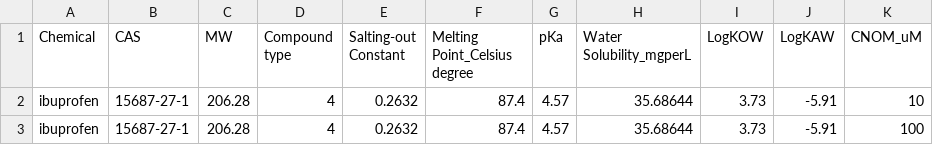
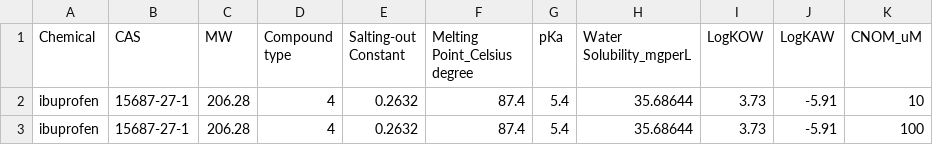
Before and after one commit to hsingchiehlin/Invitro_mass_balance_models, a CSV file: model performance comparison/Amount_Cell_Media/Truisi 2015/VIVD.Che.para_HepaRG.csv, drawn as a sheet.

```diff
--- a/model performance comparison/Amount_Cell_Media/Truisi 2015/VIVD.Che.para_HepaRG.csv
+++ b/model performance comparison/Amount_Cell_Media/Truisi 2015/VIVD.Che.para_HepaRG.csv
@@ -1,3 +1,3 @@
 Chemical,CAS,MW,Compound type,Salting-out Constant,Melting Point_Celsius degree,pKa,Water Solubility_mgperL,LogKOW,LogKAW,CNOM_uM
-ibuprofen,15687-27-1,206.28,4,0.2632,87.4,4.57,35.68644,3.73,-5.91,10
-ibuprofen,15687-27-1,206.28,4,0.2632,87.4,4.57,35.68644,3.73,-5.91,100
+ibuprofen,15687-27-1,206.28,4,0.2632,87.4,5.4,35.68644,3.73,-5.91,10
+ibuprofen,15687-27-1,206.28,4,0.2632,87.4,5.4,35.68644,3.73,-5.91,100
```
Also changed, not shown: model performance comparison/Amount_Cell_Media/Truisi 2015/VIVD.Che.para_PRH.csv, 1 other file.
